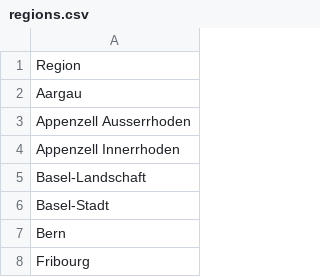
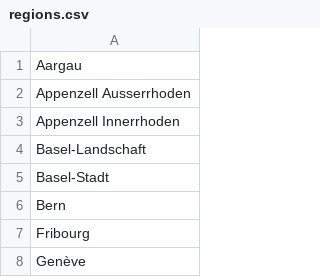
Before and after one commit to yildizanil/MappaMia, a CSV file: regions.csv, drawn as a sheet; only a part is shown; the shorter side is filled out with more unchanged rows; the diff names each change by its address in the sheet, - before the commit and + after, or states it on an @@ line.

Commit message:
Add files via upload

```diff
--- a/regions.csv
+++ b/regions.csv
-row 1: Region
```
